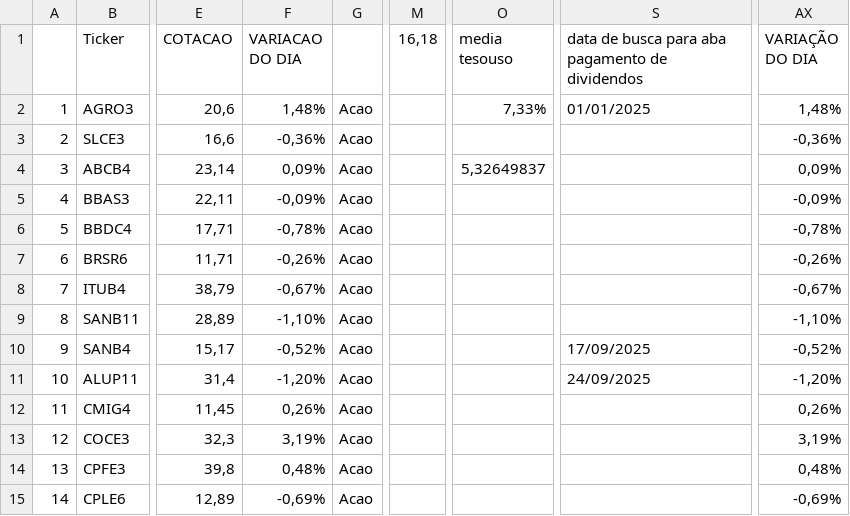
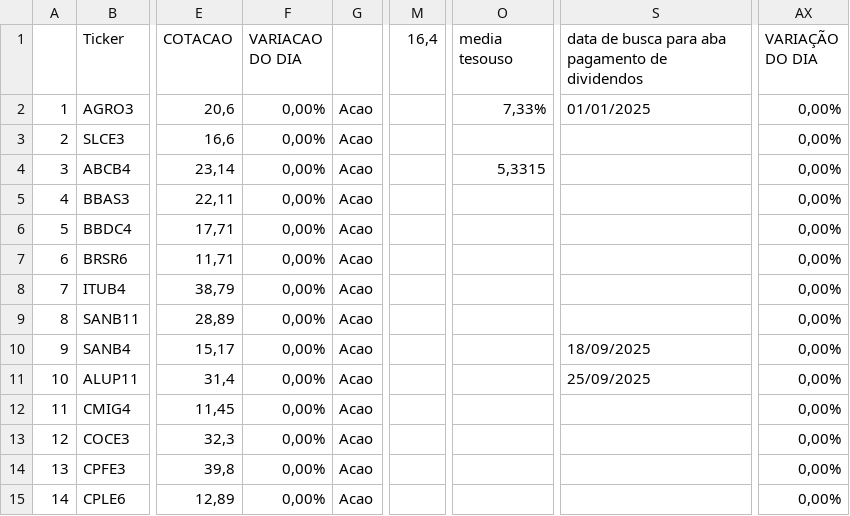
Before and after one commit to rogerioadf/csv-storage, a CSV file: acoes_tickers.csv, drawn as a sheet; only a part is shown, gaps mark what is left out; the diff covers the shown part only; the diff names each change by its address in the sheet, - before the commit and + after, or states it on an @@ line.

```diff
--- a/acoes_tickers.csv
+++ b/acoes_tickers.csv
-M1: 16,18
+M1: 16,4
-F2 (VARIACAO DO DIA): 1,48%
+F2 (VARIACAO DO DIA): 0,00%
-AX2 (VARIAÇÃO DO DIA): 1,48%
+AX2 (VARIAÇÃO DO DIA): 0,00%
-F3 (VARIACAO DO DIA): -0,36%
+F3 (VARIACAO DO DIA): 0,00%
-AX3 (VARIAÇÃO DO DIA): -0,36%
+AX3 (VARIAÇÃO DO DIA): 0,00%
-F4 (VARIACAO DO DIA): 0,09%
+F4 (VARIACAO DO DIA): 0,00%
-O4 (media tesouso): 5,32649837
+O4 (media tesouso): 5,3315
-AX4 (VARIAÇÃO DO DIA): 0,09%
+AX4 (VARIAÇÃO DO DIA): 0,00%
-F5 (VARIACAO DO DIA): -0,09%
+F5 (VARIACAO DO DIA): 0,00%
-AX5 (VARIAÇÃO DO DIA): -0,09%
+AX5 (VARIAÇÃO DO DIA): 0,00%
-F6 (VARIACAO DO DIA): -0,78%
+F6 (VARIACAO DO DIA): 0,00%
-AX6 (VARIAÇÃO DO DIA): -0,78%
+AX6 (VARIAÇÃO DO DIA): 0,00%
-F7 (VARIACAO DO DIA): -0,26%
+F7 (VARIACAO DO DIA): 0,00%
-AX7 (VARIAÇÃO DO DIA): -0,26%
+AX7 (VARIAÇÃO DO DIA): 0,00%
-F8 (VARIACAO DO DIA): -0,67%
+F8 (VARIACAO DO DIA): 0,00%
-AX8 (VARIAÇÃO DO DIA): -0,67%
+AX8 (VARIAÇÃO DO DIA): 0,00%
-F9 (VARIACAO DO DIA): -1,10%
+F9 (VARIACAO DO DIA): 0,00%
-AX9 (VARIAÇÃO DO DIA): -1,10%
+AX9 (VARIAÇÃO DO DIA): 0,00%
-F10 (VARIACAO DO DIA): -0,52%
+F10 (VARIACAO DO DIA): 0,00%
-S10: 17/09/2025
+S10: 18/09/2025
-AX10 (VARIAÇÃO DO DIA): -0,52%
+AX10 (VARIAÇÃO DO DIA): 0,00%
-F11 (VARIACAO DO DIA): -1,20%
+F11 (VARIACAO DO DIA): 0,00%
-S11: 24/09/2025
+S11: 25/09/2025
-AX11 (VARIAÇÃO DO DIA): -1,20%
+AX11 (VARIAÇÃO DO DIA): 0,00%
-F12 (VARIACAO DO DIA): 0,26%
+F12 (VARIACAO DO DIA): 0,00%
-AX12 (VARIAÇÃO DO DIA): 0,26%
+AX12 (VARIAÇÃO DO DIA): 0,00%
-F13 (VARIACAO DO DIA): 3,19%
+F13 (VARIACAO DO DIA): 0,00%
-AX13 (VARIAÇÃO DO DIA): 3,19%
+AX13 (VARIAÇÃO DO DIA): 0,00%
-F14 (VARIACAO DO DIA): 0,48%
+F14 (VARIACAO DO DIA): 0,00%
-AX14 (VARIAÇÃO DO DIA): 0,48%
+AX14 (VARIAÇÃO DO DIA): 0,00%
-F15 (VARIACAO DO DIA): -0,69%
+F15 (VARIACAO DO DIA): 0,00%
-AX15 (VARIAÇÃO DO DIA): -0,69%
+AX15 (VARIAÇÃO DO DIA): 0,00%
```
Also changed, not shown: 98 edited cells elsewhere in this file, dividendos.csv, fundamentalista.csv, 2 other files.
